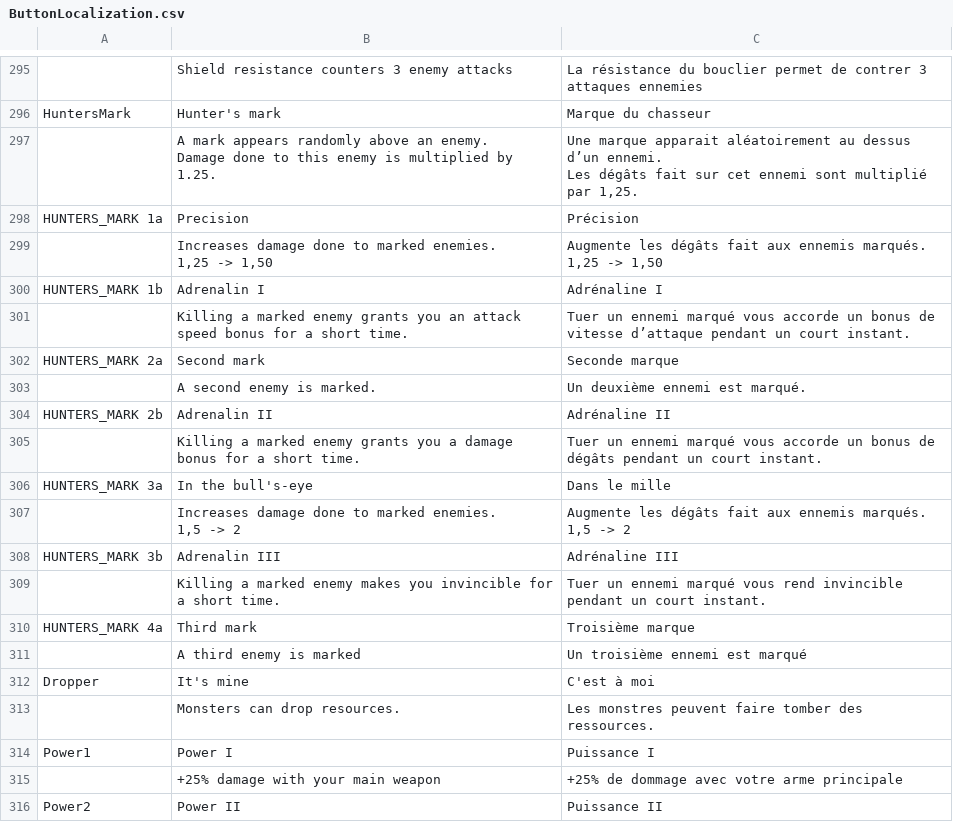
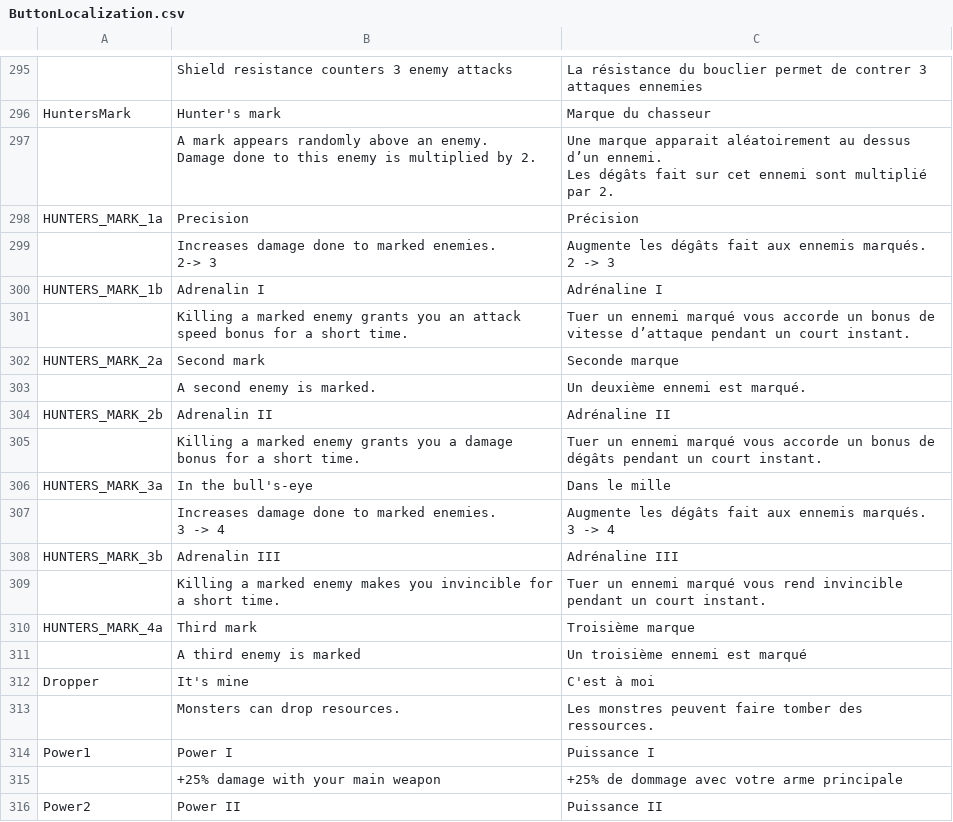
Before and after one commit to XavierClavel/SpaceSurvivorOrbital, a CSV file: Assets/Data/ButtonLocalization.csv, drawn as a sheet; only a part is shown, gaps mark what is left out; ↵ is a line break in a cell; the diff names each change by its address in the sheet, - before the commit and + after, or states it on an @@ line.

Commit message:
Hunters Mark full

```diff
--- a/Assets/Data/ButtonLocalization.csv
+++ b/Assets/Data/ButtonLocalization.csv
-B297: …multiplied by 1.25.
+B297: …multiplied by 2.
-C297: …multiplié par 1,25.
+C297: …multiplié par 2.
-A298: HUNTERS_MARK 1a
+A298: HUNTERS_MARK_1a
-B299: …marked enemies. ↵ 1,25 -> 1,50
+B299: …marked enemies. ↵ 2-> 3
-C299: …ennemis marqués. ↵ 1,25 -> 1,50
+C299: …ennemis marqués. ↵ 2 -> 3
-A300: HUNTERS_MARK 1b
+A300: HUNTERS_MARK_1b
-A302: HUNTERS_MARK 2a
+A302: HUNTERS_MARK_2a
-A304: HUNTERS_MARK 2b
+A304: HUNTERS_MARK_2b
-A306: HUNTERS_MARK 3a
+A306: HUNTERS_MARK_3a
-B307: …marked enemies. ↵ 1,5 -> 2
+B307: …marked enemies. ↵ 3 -> 4
-C307: …ennemis marqués. ↵ 1,5 -> 2
+C307: …ennemis marqués. ↵ 3 -> 4
-A308: HUNTERS_MARK 3b
+A308: HUNTERS_MARK_3b
-A310: HUNTERS_MARK 4a
+A310: HUNTERS_MARK_4a
```
Also changed, not shown: Assets/Data/PowerData.csv, Assets/Data/Upgrades/Powers.csv, 32 other files.
